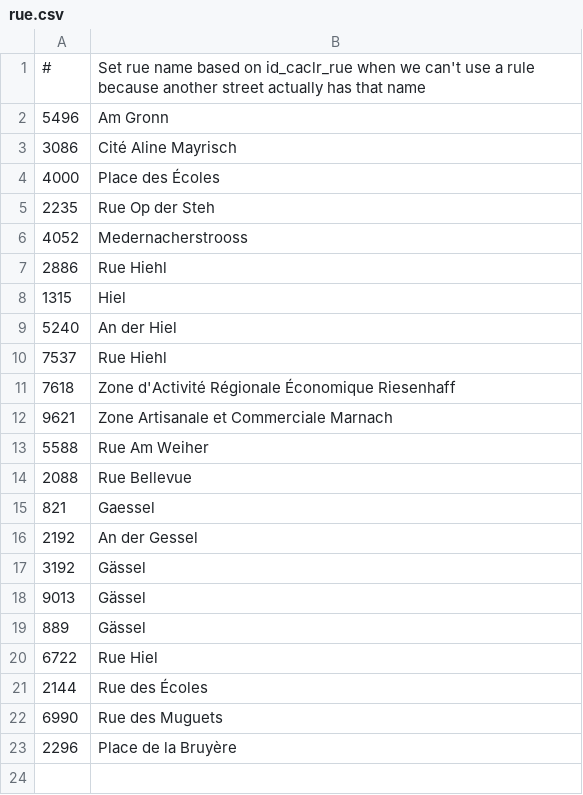
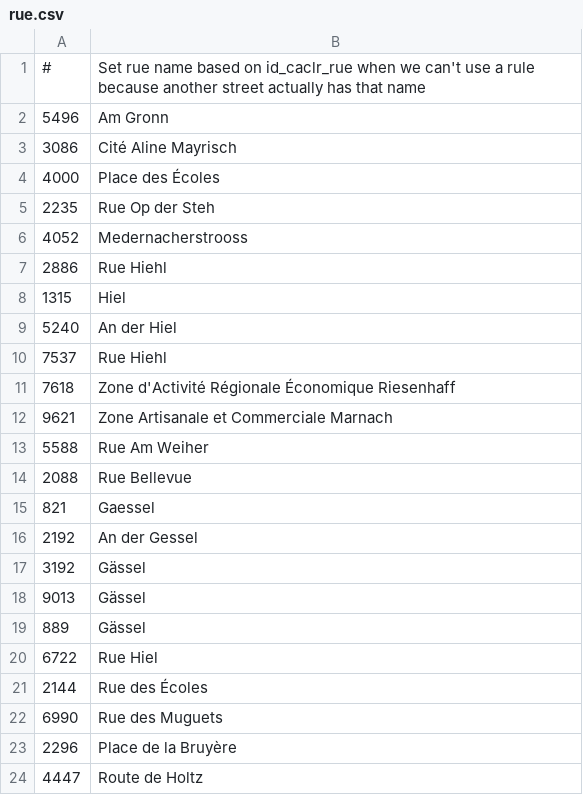
Before and after one commit to osmlu/csventrifuge, a CSV file: enhance/luxembourg_addresses/id_caclr_rue/rue.csv, drawn as a sheet.

Commit message:
Rue -> Route

```diff
--- a/enhance/luxembourg_addresses/id_caclr_rue/rue.csv
+++ b/enhance/luxembourg_addresses/id_caclr_rue/rue.csv
@@ -23 +23,2 @@
 2296	Place de la Bruyère
+4447	Route de Holtz
```
